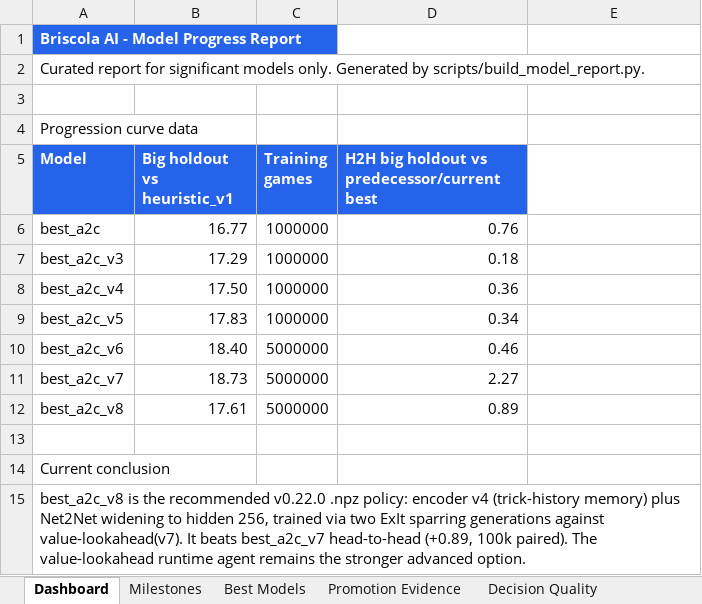
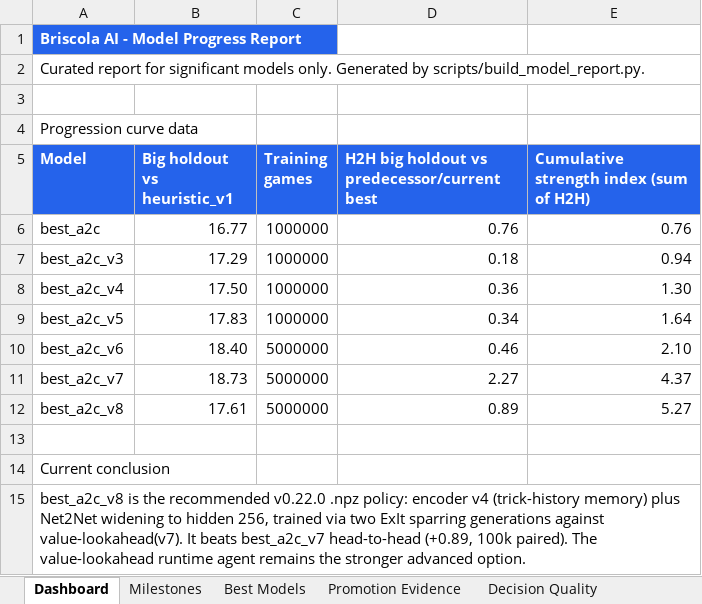
Before and after one commit to ilCapo77/briscola.ai, an Excel workbook: docs/reports/model_progress.xlsx, sheet Dashboard, drawn as a sheet; only a part is shown; values as stored, in another font and other column widths than the file's, no borders; charts and pictures not drawn; the diff names each change by its address in the sheet, - before the commit and + after, or states it on an @@ line.

Commit message:
fix(report): indice di forza cumulato nel grafico di progressione
Il grafico plottava solo il punteggio vs heuristic_v1 (metro fisso ma
DEBOLE): per non-transitivita' di stile v8 vi appare sotto v7 pur
battendolo head-to-head (+0.89). Aggiunta la colonna e la seconda
serie 'Cumulative strength index' (somma dei margini h2h generazione
su generazione): monotona per costruzione quando ogni promozione
batte il predecessore, e' il metro onesto della progressione.
Report rigenerato.

```diff
--- a/docs/reports/model_progress.xlsx (sheet Dashboard)
+++ b/docs/reports/model_progress.xlsx (sheet Dashboard)
-E5: (empty)
+E5: Cumulative strength index (sum of H2H)
-E5 fill: none
+E5 fill: #2563EB
-E6: (empty)
+E6: 0.76
-E7: (empty)
+E7: 0.94
-E8: (empty)
+E8: 1.30
-E9: (empty)
+E9: 1.64
-E10: (empty)
+E10: 2.10
-E11: (empty)
+E11: 4.37
-E12: (empty)
+E12: 5.27
```
Also changed, not shown: charts or pictures, 2 other files.
